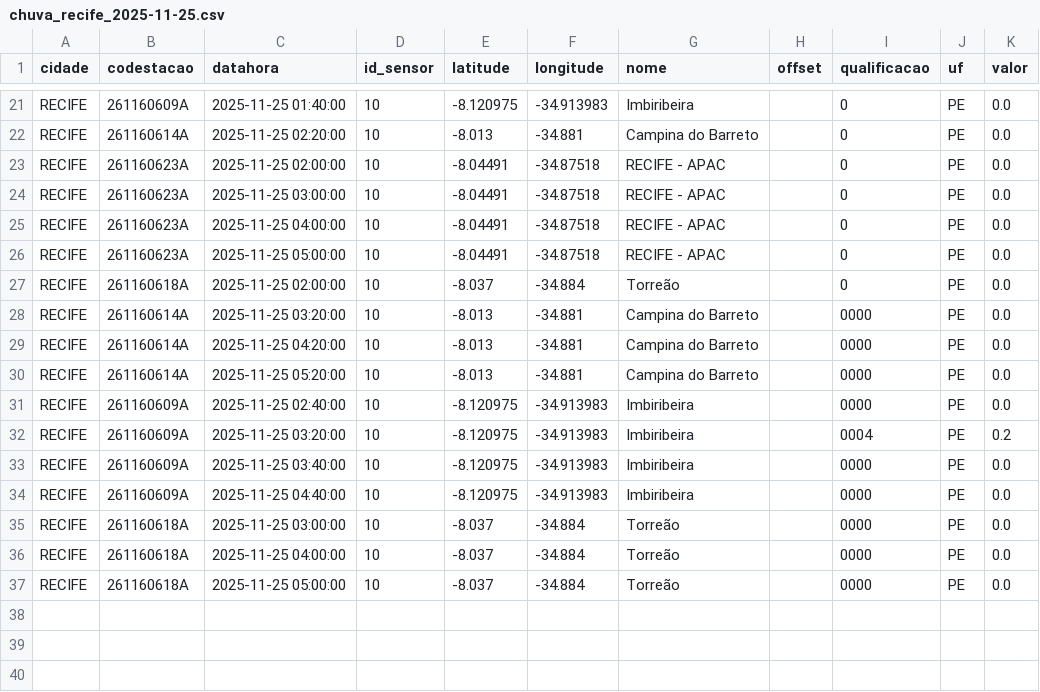
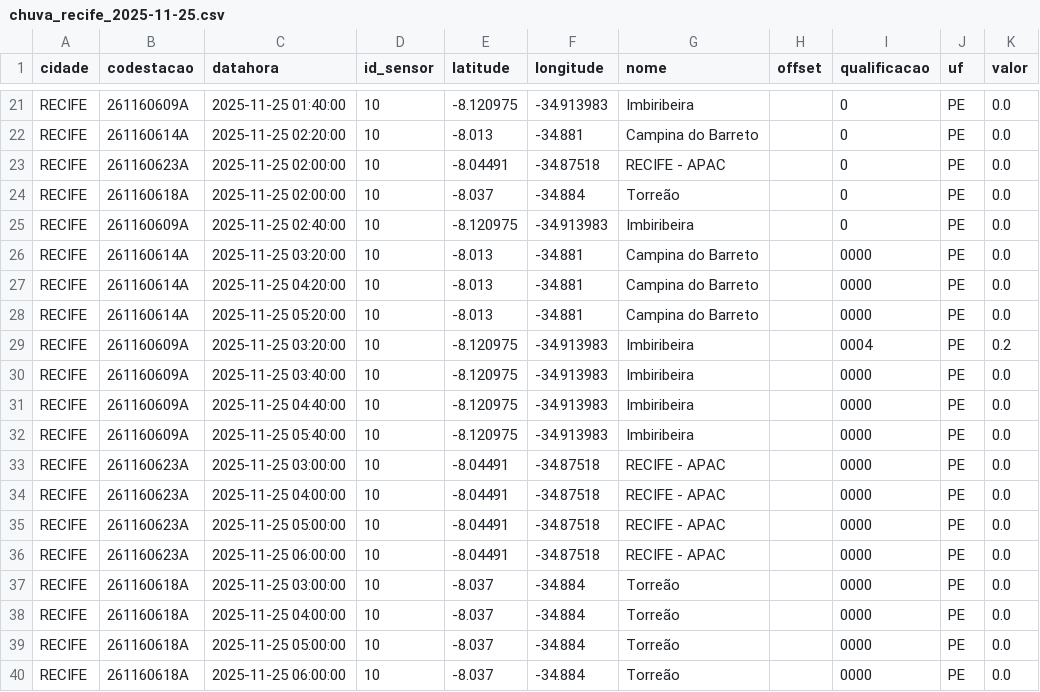
Before and after one commit to RafaellaB/risco-hoje, a CSV file: chuva_recife_2025-11-25.csv, drawn as a sheet; only a part is shown, gaps mark what is left out.

```diff
--- a/chuva_recife_2025-11-25.csv
+++ b/chuva_recife_2025-11-25.csv
@@ -23,6 +23,4 @@ RECIFE,261160614A,2025-11-25 02:20:00,10,-8.013,-34.881,Campina do Barreto,,0,PE
 RECIFE,261160623A,2025-11-25 02:00:00,10,-8.04491,-34.87518,RECIFE - APAC,,0,PE,0.0
-RECIFE,261160623A,2025-11-25 03:00:00,10,-8.04491,-34.87518,RECIFE - APAC,,0,PE,0.0
-RECIFE,261160623A,2025-11-25 04:00:00,10,-8.04491,-34.87518,RECIFE - APAC,,0,PE,0.0
-RECIFE,261160623A,2025-11-25 05:00:00,10,-8.04491,-34.87518,RECIFE - APAC,,0,PE,0.0
 RECIFE,261160618A,2025-11-25 02:00:00,10,-8.037,-34.884,Torreão,,0,PE,0.0
+RECIFE,261160609A,2025-11-25 02:40:00,10,-8.120975,-34.913983,Imbiribeira,,0,PE,0.0
 RECIFE,261160614A,2025-11-25 03:20:00,10,-8.013,-34.881,Campina do Barreto,,0000,PE,0.0
@@ -30,3 +28,2 @@ RECIFE,261160614A,2025-11-25 04:20:00,10,-8.013,-34.881,Campina do Barreto,,0000
 RECIFE,261160614A,2025-11-25 05:20:00,10,-8.013,-34.881,Campina do Barreto,,0000,PE,0.0
-RECIFE,261160609A,2025-11-25 02:40:00,10,-8.120975,-34.913983,Imbiribeira,,0000,PE,0.0
 RECIFE,261160609A,2025-11-25 03:20:00,10,-8.120975,-34.913983,Imbiribeira,,0004,PE,0.2
@@ -34,2 +31,7 @@ RECIFE,261160609A,2025-11-25 03:40:00,10,-8.120975,-34.913983,Imbiribeira,,0000,
 RECIFE,261160609A,2025-11-25 04:40:00,10,-8.120975,-34.913983,Imbiribeira,,0000,PE,0.0
+RECIFE,261160609A,2025-11-25 05:40:00,10,-8.120975,-34.913983,Imbiribeira,,0000,PE,0.0
+RECIFE,261160623A,2025-11-25 03:00:00,10,-8.04491,-34.87518,RECIFE - APAC,,0000,PE,0.0
+RECIFE,261160623A,2025-11-25 04:00:00,10,-8.04491,-34.87518,RECIFE - APAC,,0000,PE,0.0
+RECIFE,261160623A,2025-11-25 05:00:00,10,-8.04491,-34.87518,RECIFE - APAC,,0000,PE,0.0
+RECIFE,261160623A,2025-11-25 06:00:00,10,-8.04491,-34.87518,RECIFE - APAC,,0000,PE,0.0
 RECIFE,261160618A,2025-11-25 03:00:00,10,-8.037,-34.884,Torreão,,0000,PE,0.0
@@ -37 +39,2 @@ RECIFE,261160618A,2025-11-25 04:00:00,10,-8.037,-34.884,Torreão,,0000,PE,0.0
 RECIFE,261160618A,2025-11-25 05:00:00,10,-8.037,-34.884,Torreão,,0000,PE,0.0
+RECIFE,261160618A,2025-11-25 06:00:00,10,-8.037,-34.884,Torreão,,0000,PE,0.0
```
